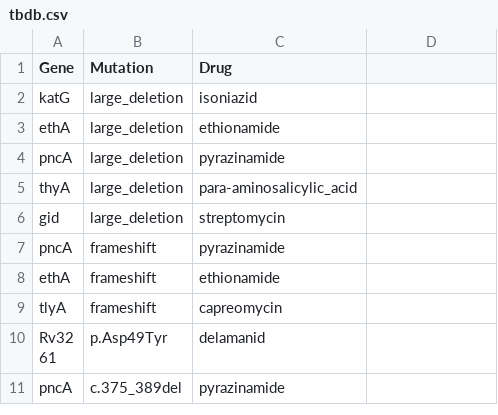
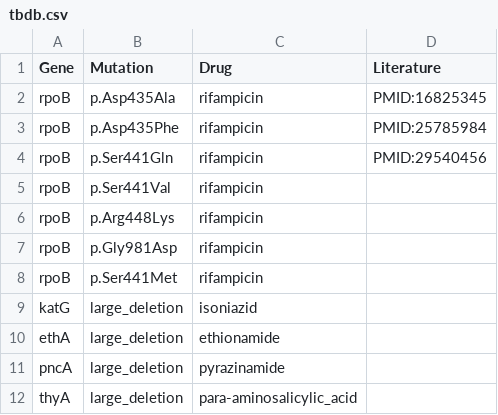
Before and after one commit to jodyphelan/tbdb, a CSV file: tbdb.csv, drawn as a sheet; only a part is shown; the shorter side is filled out with more unchanged rows; the diff names each change by its address in the sheet, - before the commit and + after, or states it on an @@ line.

Commit message:
update rpoB mutations

```diff
--- a/tbdb.csv
+++ b/tbdb.csv
-D1: (empty)
+D1: Literature
+row 2: rpoB | p.Asp435Ala | rifampicin | PMID:16825345
+row 3: rpoB | p.Asp435Phe | rifampicin | PMID:25785984
+row 4: rpoB | p.Ser441Gln | rifampicin | PMID:29540456
+row 5: rpoB | p.Ser441Val | rifampicin
+row 6: rpoB | p.Arg448Lys | rifampicin
+row 7: rpoB | p.Gly981Asp | rifampicin
+row 8: rpoB | p.Ser441Met | rifampicin
```
Also changed, not shown: 1 other file.
